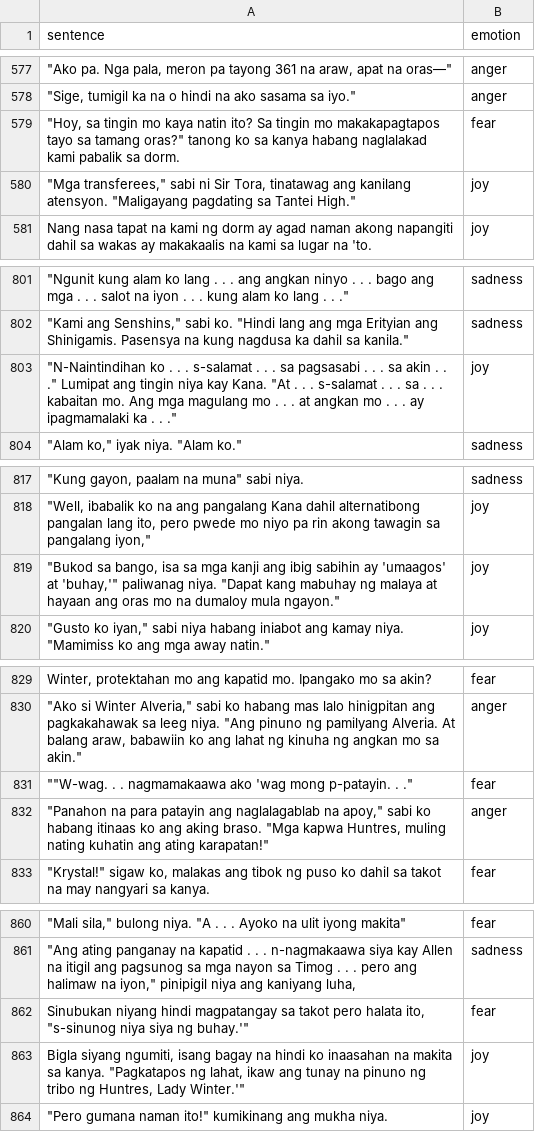
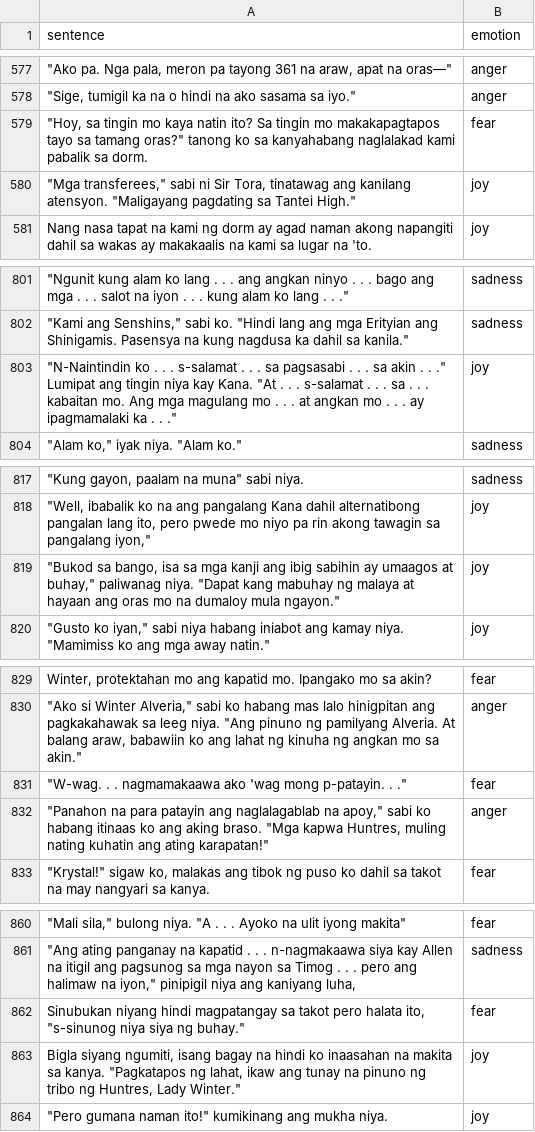
Before and after one commit to ashensn0w/Emotion-Recognition-System, a CSV file: backend/data/training_data_fil.csv, drawn as a sheet; only a part is shown, gaps mark what is left out; the diff covers the shown part only; the diff names each change by its address in the sheet, - before the commit and + after, or states it on an @@ line.

```diff
--- a/backend/data/training_data_fil.csv
+++ b/backend/data/training_data_fil.csv
-A579 (sentence): …ko sa kanya habang naglalakad kami…
+A579 (sentence): …ko sa kanyahabang naglalakad kami…
-A803 (sentence): "N-Naintindihan ko .…
+A803 (sentence): "N-Naintindin ko .…
-A819 (sentence): …sabihin ay 'umaagos' at 'buhay,'" paliwanag niya.…
+A819 (sentence): …sabihin ay umaagos at buhay," paliwanag niya.…
-A831 (sentence): ""W-wag. . .…
+A831 (sentence): "W-wag. . .…
-A862 (sentence): …siya ng buhay.'"
+A862 (sentence): …siya ng buhay."
-A863 (sentence): …Huntres, Lady Winter.'"
+A863 (sentence): …Huntres, Lady Winter."
```
Also changed, not shown: 5 edited cells elsewhere in this file, backend/data/training_data_eng.csv, 12 other files.
